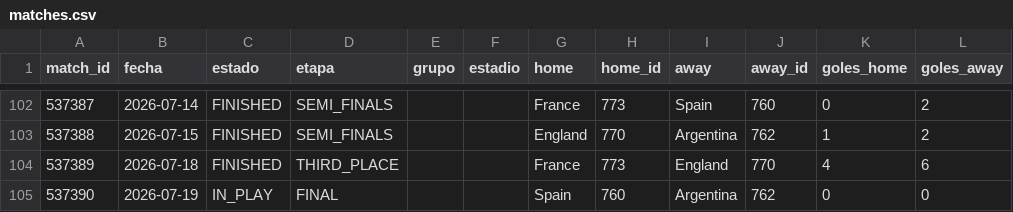
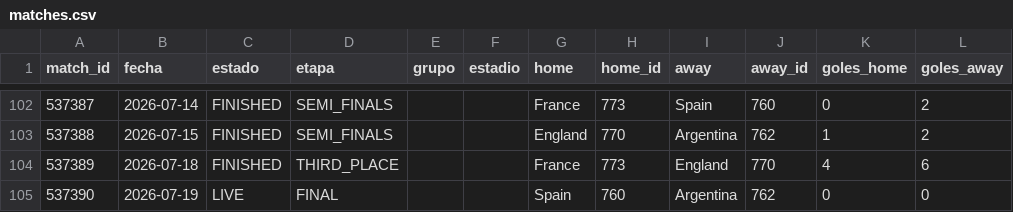
Before and after one commit to dbouzada/mundial-2026-data, a CSV file: data/processed/matches.csv, drawn as a sheet; only a part is shown, gaps mark what is left out; the diff names each change by its address in the sheet, - before the commit and + after, or states it on an @@ line.

```diff
--- a/data/processed/matches.csv
+++ b/data/processed/matches.csv
-C105 (estado): IN_PLAY
+C105 (estado): LIVE
```
Also changed, not shown: 2 other files.
